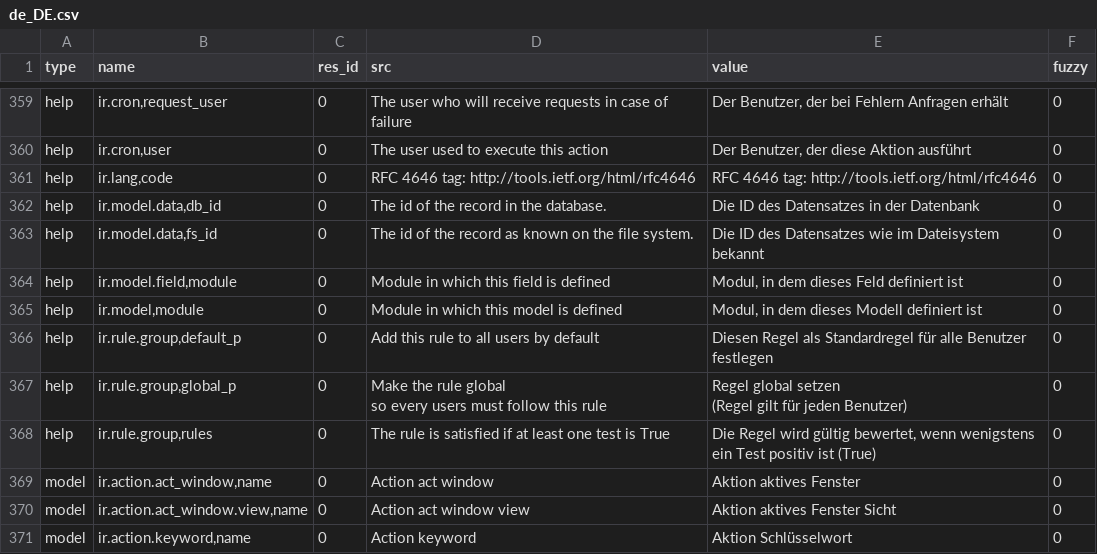
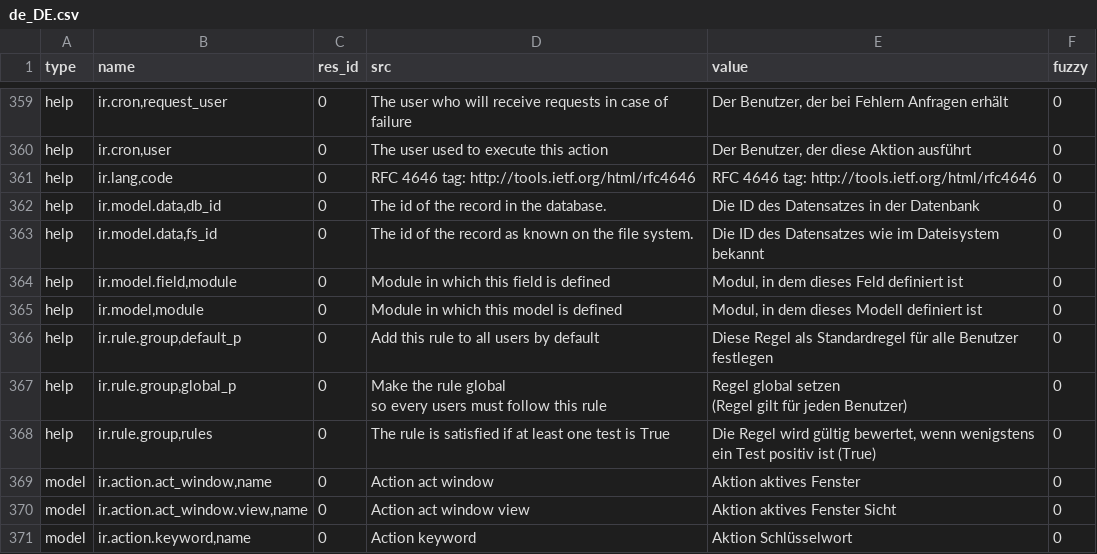
Before and after one commit to coopengo/trytond, a CSV file: trytond/ir/de_DE.csv, drawn as a sheet; only a part is shown, gaps mark what is left out.

Commit message:
Update translation for de_DE

```diff
--- a/trytond/ir/de_DE.csv
+++ b/trytond/ir/de_DE.csv
@@ -376,3 +376,3 @@ help,"ir.model.field,module",0,Module in which this field is defined,"Modul, in
 help,"ir.model,module",0,Module in which this model is defined,"Modul, in dem dieses Modell definiert ist",0
-help,"ir.rule.group,default_p",0,Add this rule to all users by default,Diesen Regel als Standardregel für alle Benutzer festlegen,0
+help,"ir.rule.group,default_p",0,Add this rule to all users by default,Diese Regel als Standardregel für alle Benutzer festlegen,0
 help,"ir.rule.group,global_p",0,"Make the rule global
```
